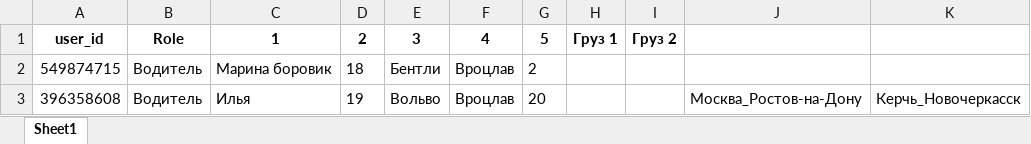
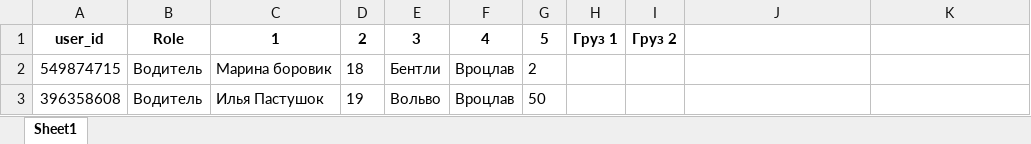
Before and after one commit to itillushka/TelegramBotKirill, an Excel workbook: Data/user_data.xlsx, sheet Sheet1, drawn as a sheet; values as stored, in another font and other column widths than the file's, no borders; the diff names each change by its address in the sheet, - before the commit and + after, or states it on an @@ line.

```diff
--- a/Data/user_data.xlsx (sheet Sheet1)
+++ b/Data/user_data.xlsx (sheet Sheet1)
-C3: Илья
+C3: Илья Пастушок
-G3: 20
+G3: 50
-J3: Москва_Ростов-на-Дону
+J3: (empty)
-K3: Керчь_Новочеркасск
+K3: (empty)
```
Also changed, not shown: 1 other file.
